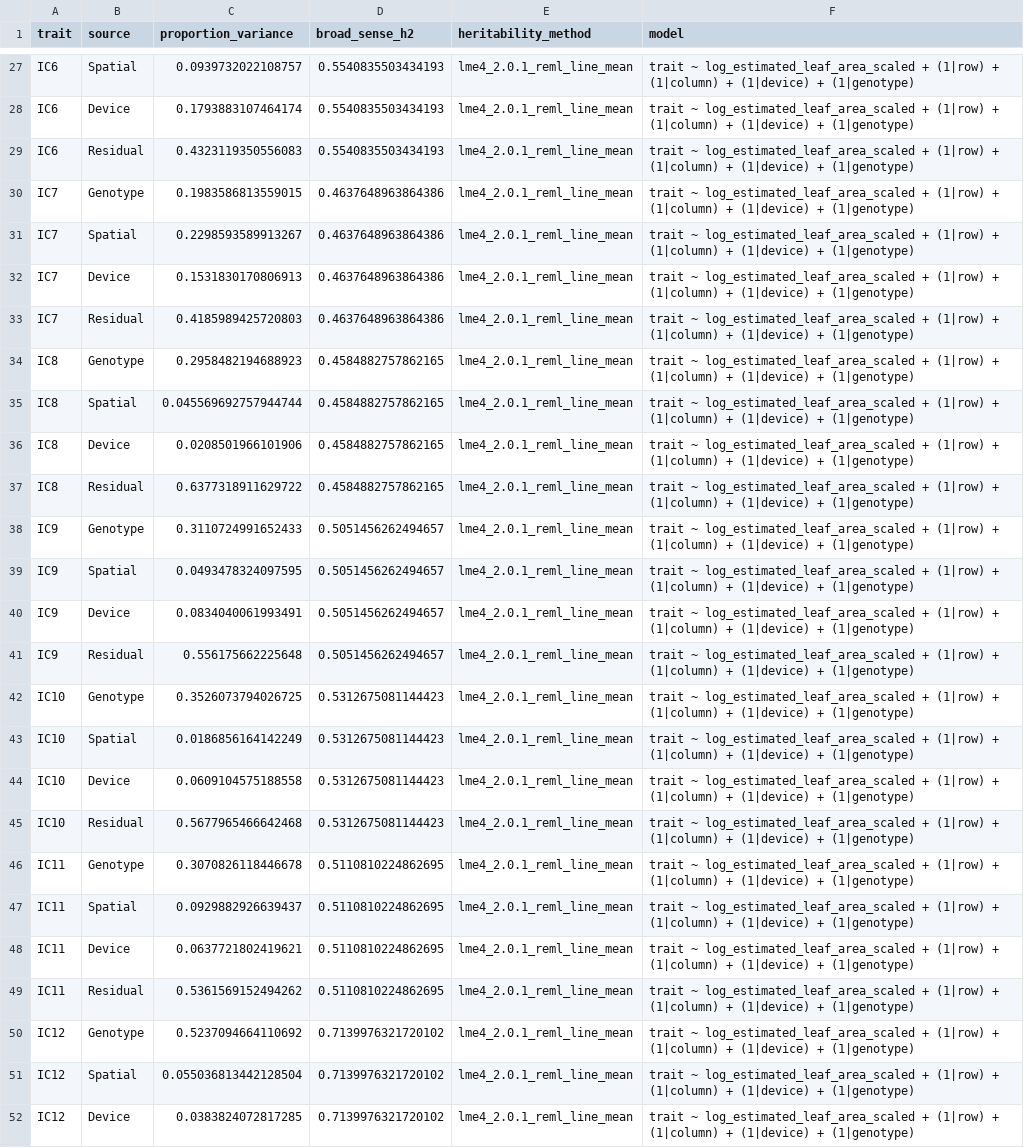
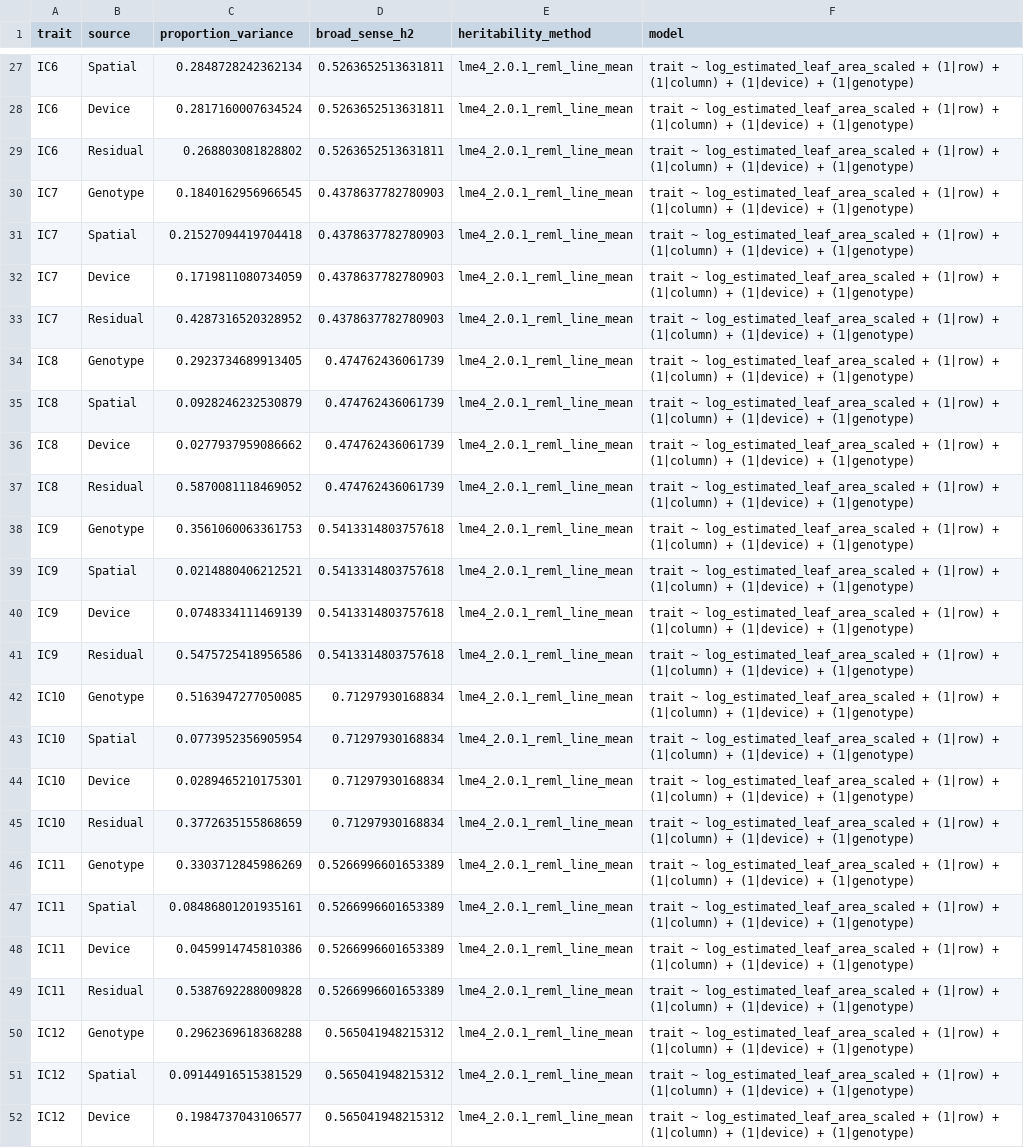
Before and after one commit to jschnable/SorghumLeafEmbeddings, a CSV file: figures/variance_partitioning/ic_variance_partition_nebraska2025.csv, drawn as a sheet; only a part is shown, gaps mark what is left out; the diff covers the shown part only; the diff names each change by its address in the sheet, - before the commit and + after, or states it on an @@ line.

```diff
--- a/figures/variance_partitioning/ic_variance_partition_nebraska2025.csv
+++ b/figures/variance_partitioning/ic_variance_partition_nebraska2025.csv
-C27 (proportion_variance): 0.0939732022108757
+C27 (proportion_variance): 0.2848728242362134
-D27:D29 (broad_sense_h2): 0.5540835503434193
+D27:D29 (broad_sense_h2): 0.5263652513631811
-C28 (proportion_variance): 0.1793883107464174
+C28 (proportion_variance): 0.2817160007634524
-C29 (proportion_variance): 0.4323119350556083
+C29 (proportion_variance): 0.268803081828802
-C30 (proportion_variance): 0.1983586813559015
+C30 (proportion_variance): 0.1840162956966545
-D30:D33 (broad_sense_h2): 0.4637648963864386
+D30:D33 (broad_sense_h2): 0.4378637782780903
-C31 (proportion_variance): 0.2298593589913267
+C31 (proportion_variance): 0.21527094419704418
-C32 (proportion_variance): 0.1531830170806913
+C32 (proportion_variance): 0.1719811080734059
-C33 (proportion_variance): 0.4185989425720803
+C33 (proportion_variance): 0.4287316520328952
-C34 (proportion_variance): 0.2958482194688923
+C34 (proportion_variance): 0.2923734689913405
-D34:D37 (broad_sense_h2): 0.4584882757862165
+D34:D37 (broad_sense_h2): 0.474762436061739
-C35 (proportion_variance): 0.045569692757944744
+C35 (proportion_variance): 0.0928246232530879
-C36 (proportion_variance): 0.0208501966101906
+C36 (proportion_variance): 0.0277937959086662
-C37 (proportion_variance): 0.6377318911629722
+C37 (proportion_variance): 0.5870081118469052
-C38 (proportion_variance): 0.3110724991652433
+C38 (proportion_variance): 0.3561060063361753
-D38:D41 (broad_sense_h2): 0.5051456262494657
+D38:D41 (broad_sense_h2): 0.5413314803757618
-C39 (proportion_variance): 0.0493478324097595
+C39 (proportion_variance): 0.0214880406212521
-C40 (proportion_variance): 0.0834040061993491
+C40 (proportion_variance): 0.0748334111469139
-C41 (proportion_variance): 0.556175662225648
+C41 (proportion_variance): 0.5475725418956586
-C42 (proportion_variance): 0.3526073794026725
+C42 (proportion_variance): 0.5163947277050085
-D42:D45 (broad_sense_h2): 0.5312675081144423
+D42:D45 (broad_sense_h2): 0.71297930168834
-C43 (proportion_variance): 0.0186856164142249
+C43 (proportion_variance): 0.0773952356905954
-C44 (proportion_variance): 0.0609104575188558
+C44 (proportion_variance): 0.0289465210175301
-C45 (proportion_variance): 0.5677965466642468
+C45 (proportion_variance): 0.3772635155868659
-C46 (proportion_variance): 0.3070826118446678
+C46 (proportion_variance): 0.3303712845986269
-D46:D49 (broad_sense_h2): 0.5110810224862695
+D46:D49 (broad_sense_h2): 0.5266996601653389
-C47 (proportion_variance): 0.0929882926639437
+C47 (proportion_variance): 0.08486801201935161
-C48 (proportion_variance): 0.0637721802419621
+C48 (proportion_variance): 0.0459914745810386
-C49 (proportion_variance): 0.5361569152494262
+C49 (proportion_variance): 0.5387692288009828
-C50 (proportion_variance): 0.5237094664110692
+C50 (proportion_variance): 0.2962369618368288
-D50:D52 (broad_sense_h2): 0.7139976321720102
+D50:D52 (broad_sense_h2): 0.565041948215312
-C51 (proportion_variance): 0.055036813442128504
+C51 (proportion_variance): 0.09144916515381529
-C52 (proportion_variance): 0.0383824072817285
+C52 (proportion_variance): 0.1984737043106577
```
Also changed, not shown: 108 edited cells elsewhere in this file, figures/variance_partitioning/ic_variance_partition_all_environments.csv, 4 other files.
